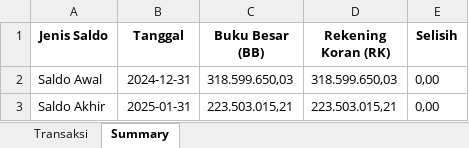
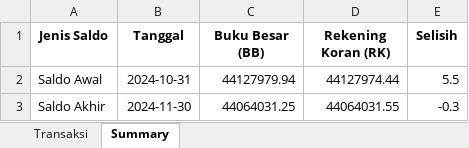
Before and after one commit to ardywrks10/bank-statement-extraction, an Excel workbook: bank/bukti_matching/bca_matching.xlsx, sheet Summary, drawn as a sheet; values as stored, in another font and other column widths than the file's, no borders; the diff names each change by its address in the sheet, - before the commit and + after, or states it on an @@ line.

```diff
--- a/bank/bukti_matching/bca_matching.xlsx (sheet Summary)
+++ b/bank/bukti_matching/bca_matching.xlsx (sheet Summary)
-B2 (Tanggal): 2024-12-31
+B2 (Tanggal): 2024-10-31
-C2 (Buku Besar (BB)): 318.599.650,03
+C2 (Buku Besar (BB)): 44127979.94
-D2 (Rekening Koran (RK)): 318.599.650,03
+D2 (Rekening Koran (RK)): 44127974.44
-E2 (Selisih): 0,00
+E2 (Selisih): 5.5
-B3 (Tanggal): 2025-01-31
+B3 (Tanggal): 2024-11-30
-C3 (Buku Besar (BB)): 223.503.015,21
+C3 (Buku Besar (BB)): 44064031.25
-D3 (Rekening Koran (RK)): 223.503.015,21
+D3 (Rekening Koran (RK)): 44064031.55
-E3 (Selisih): 0,00
+E3 (Selisih): -0.3
```
Also changed, not shown: sheet Transaksi, bank/hasil_konversi/bca_output.xlsx, 21 other files.
